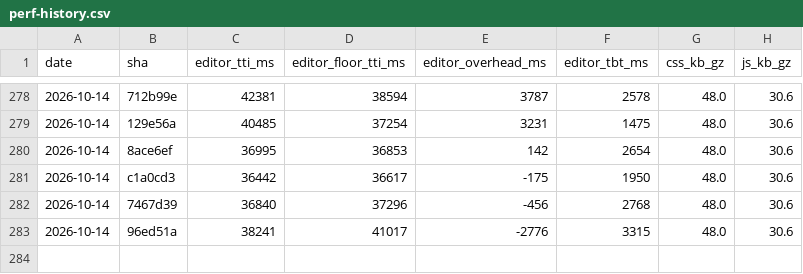
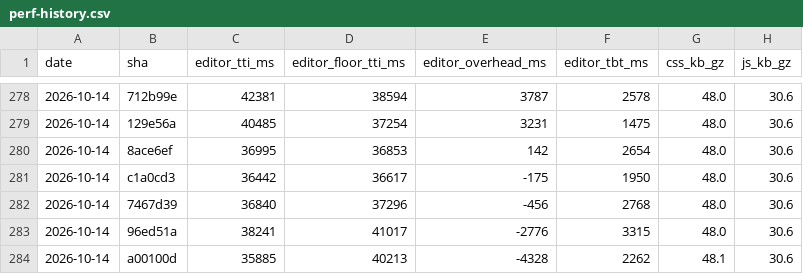
Before and after one commit to useawt/awt-blocks, a CSV file: docs/perf-history.csv, drawn as a sheet; only a part is shown, gaps mark what is left out; the diff names each change by its address in the sheet, - before the commit and + after, or states it on an @@ line.

```diff
--- a/docs/perf-history.csv
+++ b/docs/perf-history.csv
+row 284: 2026-10-14 | a00100d | 35885 | 40213 | -4328 | 2262 | 48.1 | 30.6
```
